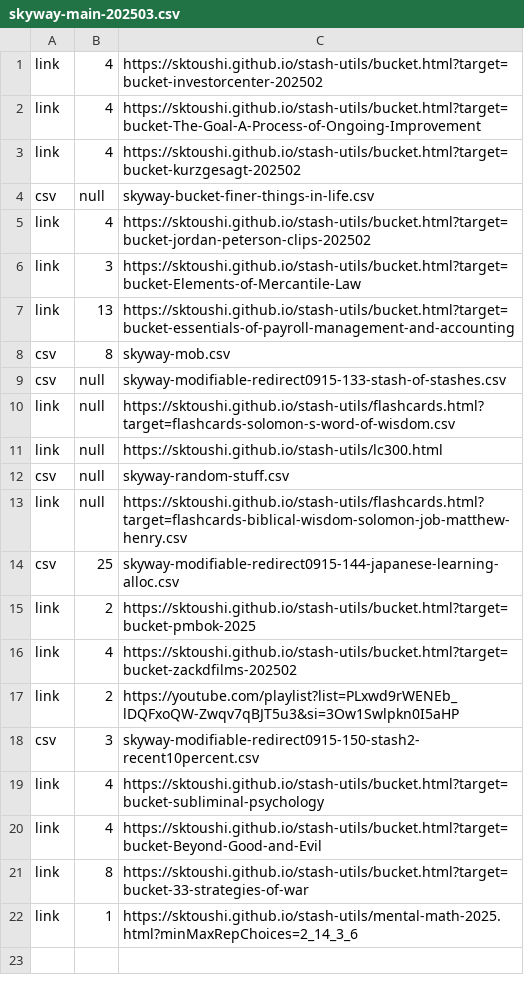
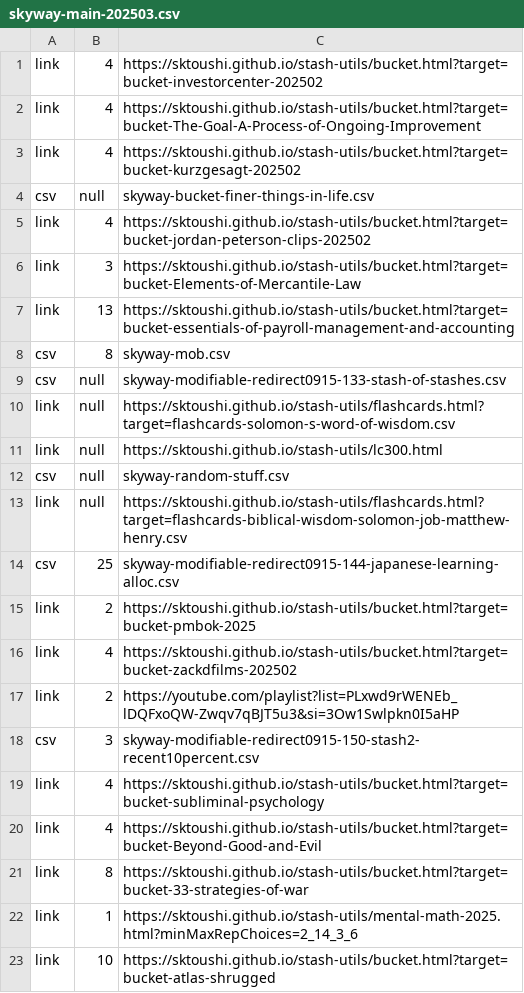
Before and after one commit to sktoushi/stash-utils, a CSV file: skyway-main-202503.csv, drawn as a sheet.

Commit message:
Update skyway-main-202503.csv

```diff
--- a/skyway-main-202503.csv
+++ b/skyway-main-202503.csv
@@ -22 +22,2 @@ link,8,https://sktoushi.github.io/stash-utils/bucket.html?target=bucket-33-strat
 link,1,https://sktoushi.github.io/stash-utils/mental-math-2025.html?minMaxRepChoices=2_14_3_6
+link,10,https://sktoushi.github.io/stash-utils/bucket.html?target=bucket-atlas-shrugged
```
